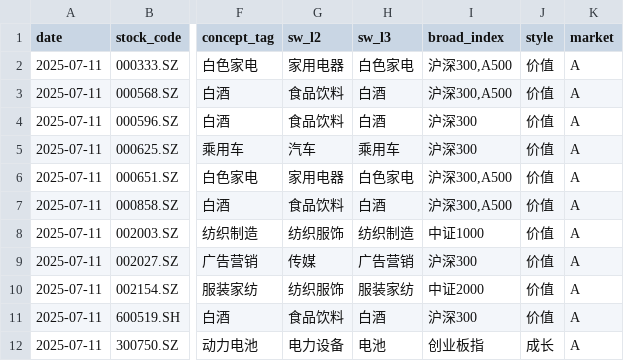
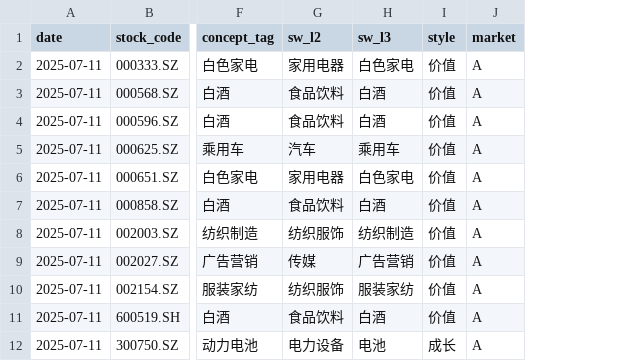
Before and after one commit to farfromexact/Fundamental-Research-Working-Paper-System, a CSV file: data/templates/research_universe_template.csv, drawn as a sheet; only a part is shown, gaps mark what is left out; the diff names each change by its address in the sheet, - before the commit and + after, or states it on an @@ line.

```diff
--- a/data/templates/research_universe_template.csv
+++ b/data/templates/research_universe_template.csv
-column I (broad_index), rows 2-12: 沪深300,A500 | 沪深300,A500 | 沪深300 | 沪深300 | 沪深300,A500 | 沪深300,A500 | 中证1000 | 沪深300 | 中证2000 | 沪深300 | 创业板指
```
Also changed, not shown: 4 other files.
